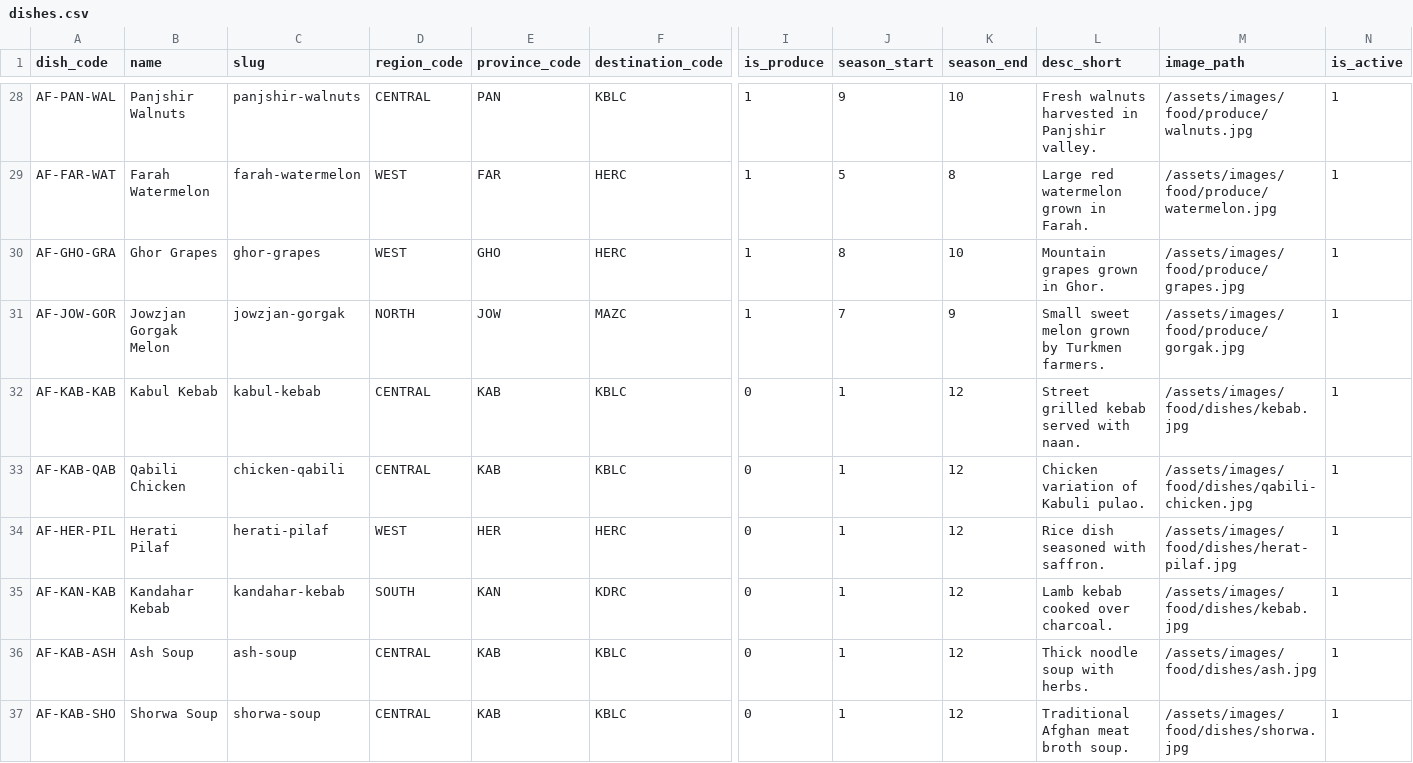
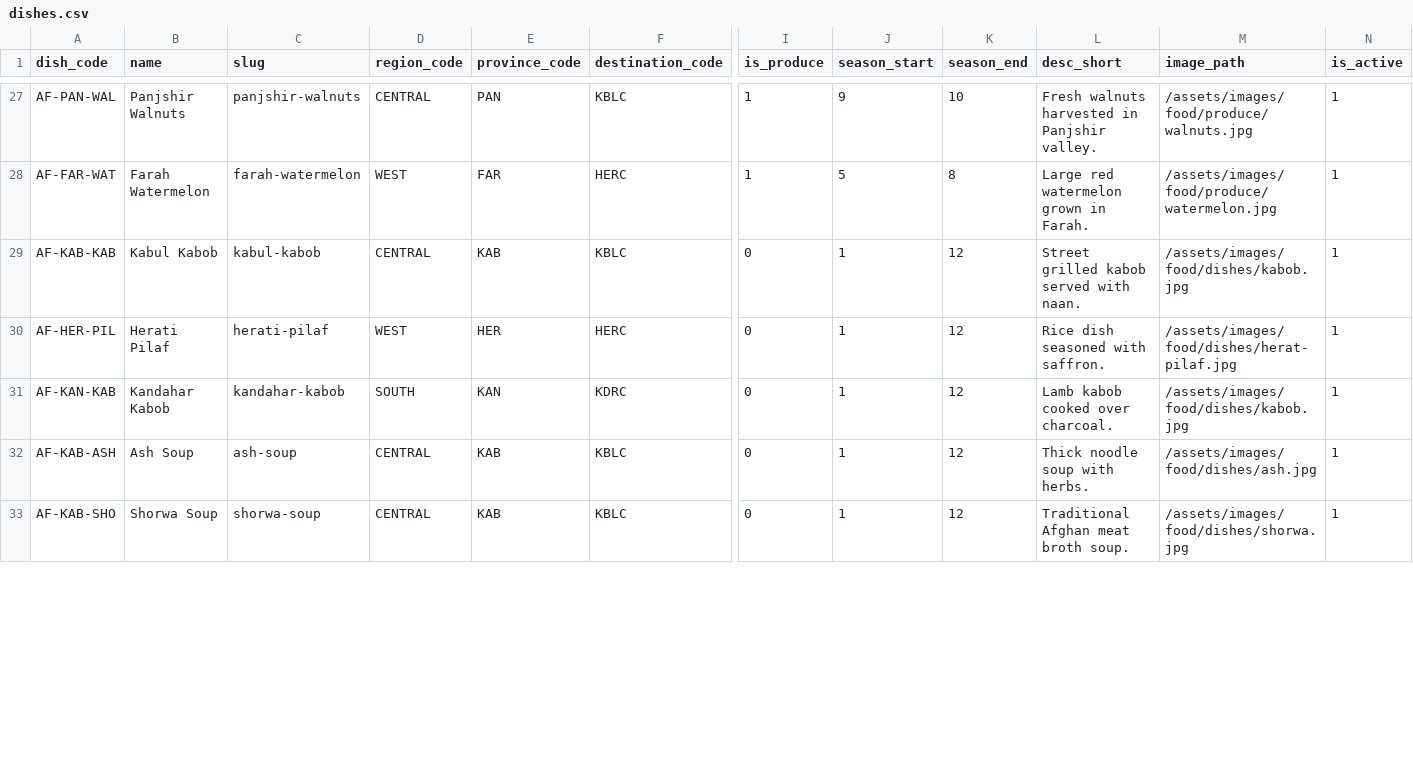
Before and after one commit to james-sidiqi/copiloted-astro-afghantours, a CSV file: data/dishes.csv, drawn as a sheet; only a part is shown, gaps mark what is left out; removed rows and columns are numbered as before the commit, all else as after; rows hold the shown columns only; the diff covers the shown part only; the diff names each change by its address in the sheet, - before the commit and + after, or states it on an @@ line.

Commit message:
Rename dishes for consistency in naming
Updated dish names for clarity and consistency.

```diff
--- a/data/dishes.csv
+++ b/data/dishes.csv
-row 30: AF-GHO-GRA | Ghor Grapes | ghor-grapes | WEST | GHO | HERC | 1 | 8 | 10 | Mountain grapes grown in Ghor. | /assets/images/food/produce/grapes.jpg | 1
-row 31: AF-JOW-GOR | Jowzjan Gorgak Melon | jowzjan-gorgak | NORTH | JOW | MAZC | 1 | 7 | 9 | Small sweet melon grown by Turkmen farmers. | /assets/images/food/produce/gorgak.jpg | 1
-B29 (name): Kabul Kebab
+B29 (name): Kabul Kabob
-C29 (slug): kabul-kebab
+C29 (slug): kabul-kabob
-L29 (desc_short): Street grilled kebab served with naan.
+L29 (desc_short): Street grilled kabob served with naan.
-M29 (image_path): /assets/images/food/dishes/kebab.jpg
+M29 (image_path): /assets/images/food/dishes/kabob.jpg
-row 33: AF-KAB-QAB | Qabili Chicken | chicken-qabili | CENTRAL | KAB | KBLC | 0 | 1 | 12 | Chicken variation of Kabuli pulao. | /assets/images/food/dishes/qabili-chicken.jpg | 1
-B31 (name): Kandahar Kebab
+B31 (name): Kandahar Kabob
-C31 (slug): kandahar-kebab
+C31 (slug): kandahar-kabob
-L31 (desc_short): Lamb kebab cooked over charcoal.
+L31 (desc_short): Lamb kabob cooked over charcoal.
-M31 (image_path): /assets/images/food/dishes/kebab.jpg
+M31 (image_path): /assets/images/food/dishes/kabob.jpg
```
Also changed, not shown: 5 removed rows and 40 edited cells elsewhere in this file.
